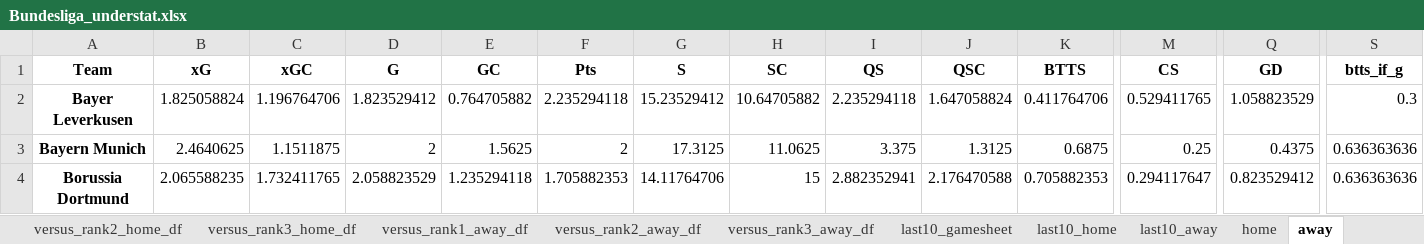
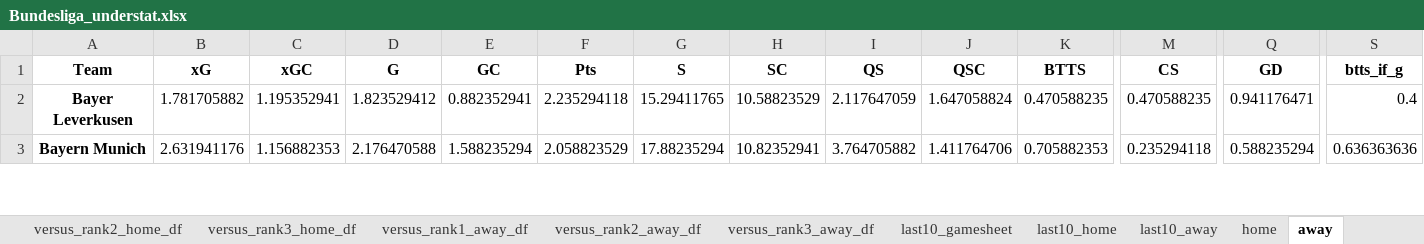
Before and after one commit to rpenn97/score_prediction_tool, an Excel workbook: EDA_DF/Bundesliga_understat.xlsx, sheet away, drawn as a sheet; only a part is shown, gaps mark what is left out; values as stored, in another font and other column widths than the file's, no borders; removed rows and columns are numbered as before the commit, all else as after; rows hold the shown columns only; the diff covers the shown part only; the diff names each change by its address in the sheet, - before the commit and + after, or states it on an @@ line.

```diff
--- a/EDA_DF/Bundesliga_understat.xlsx (sheet away)
+++ b/EDA_DF/Bundesliga_understat.xlsx (sheet away)
-B2 (xG): 1.825058824
+B2 (xG): 1.781705882
-C2 (xGC): 1.196764706
+C2 (xGC): 1.195352941
-E2 (GC): 0.764705882
+E2 (GC): 0.882352941
-G2 (S): 15.23529412
+G2 (S): 15.29411765
-H2 (SC): 10.64705882
+H2 (SC): 10.58823529
-I2 (QS): 2.235294118
+I2 (QS): 2.117647059
-K2 (BTTS): 0.411764706
+K2 (BTTS): 0.470588235
-M2 (CS): 0.529411765
+M2 (CS): 0.470588235
-Q2 (GD): 1.058823529
+Q2 (GD): 0.941176471
-S2 (btts_if_g): 0.3
+S2 (btts_if_g): 0.4
-B3 (xG): 2.4640625
+B3 (xG): 2.631941176
-C3 (xGC): 1.1511875
+C3 (xGC): 1.156882353
-D3 (G): 2
+D3 (G): 2.176470588
-E3 (GC): 1.5625
+E3 (GC): 1.588235294
-F3 (Pts): 2
+F3 (Pts): 2.058823529
-G3 (S): 17.3125
+G3 (S): 17.88235294
-H3 (SC): 11.0625
+H3 (SC): 10.82352941
-I3 (QS): 3.375
+I3 (QS): 3.764705882
-J3 (QSC): 1.3125
+J3 (QSC): 1.411764706
-K3 (BTTS): 0.6875
+K3 (BTTS): 0.705882353
-M3 (CS): 0.25
+M3 (CS): 0.235294118
-Q3 (GD): 0.4375
+Q3 (GD): 0.588235294
-row 4: Borussia Dortmund | 2.065588235 | 1.732411765 | 2.058823529 | 1.235294118 | 1.705882353 | 14.11764706 | 15 | 2.882352941 | 2.176470588 | 0.705882353 | 0.294117647 | 0.823529412 | 0.636363636
```
Also changed, not shown: 4 added rows, 3 removed rows and 101 edited cells elsewhere in this sheet, sheet gamesheet, sheet last10_gamesheet, sheet versus_rank2_home_df, sheet versus_rank2_away_df, sheet versus_rank3_home_df, sheet versus_rank3_away_df, 11 more sheets, EDA_DF/EPL_Rank_ML.xlsx, EDA_DF/EPL_understat.xlsx, 11 other files.
